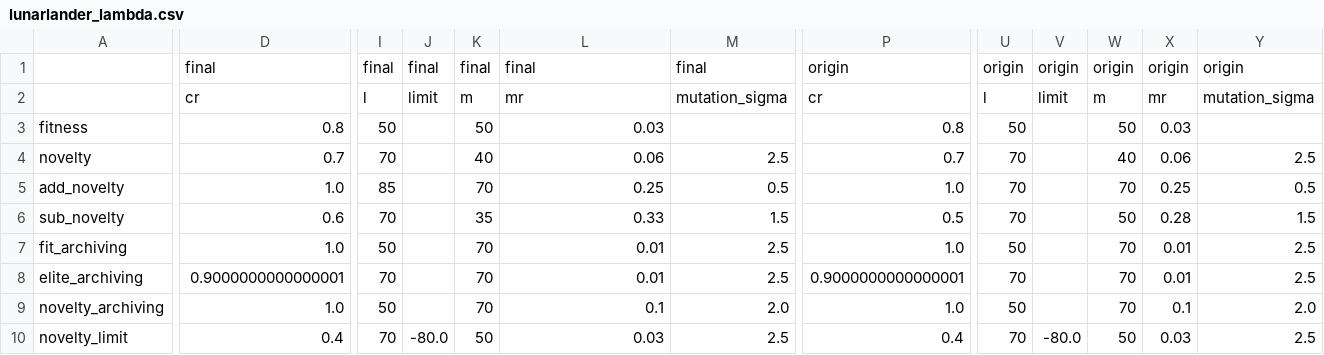
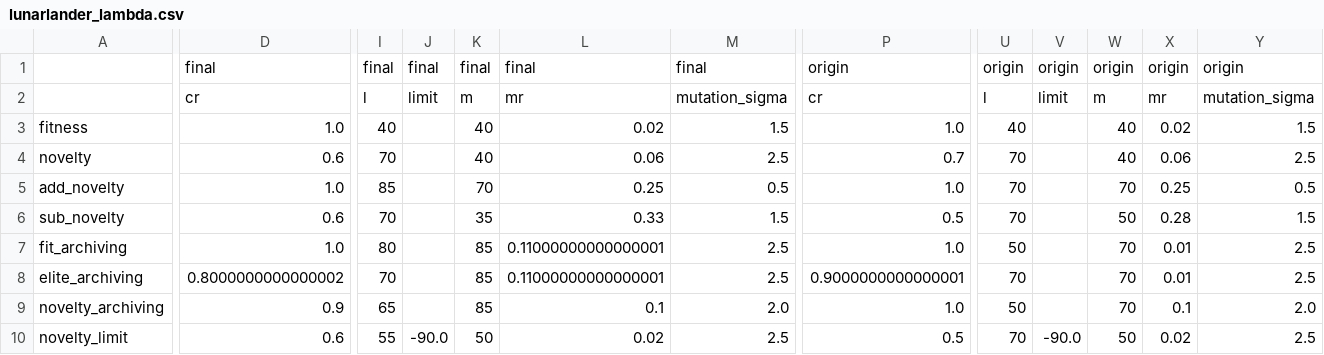
Before and after one commit to Schkliba/MastersThesis, a CSV file: Data/grid_protocol/lunarlander_lambda.csv, drawn as a sheet; only a part is shown, gaps mark what is left out; the diff names each change by its address in the sheet, - before the commit and + after, or states it on an @@ line.

```diff
--- a/Data/grid_protocol/lunarlander_lambda.csv
+++ b/Data/grid_protocol/lunarlander_lambda.csv
-D3: 0.8
+D3: 1.0
-I3: 50
+I3: 40
-K3: 50
+K3: 40
-L3: 0.03
+L3: 0.02
-M3: (empty)
+M3: 1.5
-P3: 0.8
+P3: 1.0
-U3: 50
+U3: 40
-W3: 50
+W3: 40
-X3: 0.03
+X3: 0.02
-Y3: (empty)
+Y3: 1.5
-D4: 0.7
+D4: 0.6
-I7: 50
+I7: 80
-K7:K9: 70
+K7:K9: 85
-L7:L8: 0.01
+L7:L8: 0.11000000000000001
-D8: 0.9000000000000001
+D8: 0.8000000000000002
-D9: 1.0
+D9: 0.9
-I9: 50
+I9: 65
-D10: 0.4
+D10: 0.6
-I10: 70
+I10: 55
-J10: -80.0
+J10: -90.0
-L10: 0.03
+L10: 0.02
-P10: 0.4
+P10: 0.5
-V10: -80.0
+V10: -90.0
-X10: 0.03
+X10: 0.02
```
Also changed, not shown: Data/grid_protocol/cartpole_lambda.csv, Data/grid_protocol/lunarlander_diff.csv, 1 other file.
